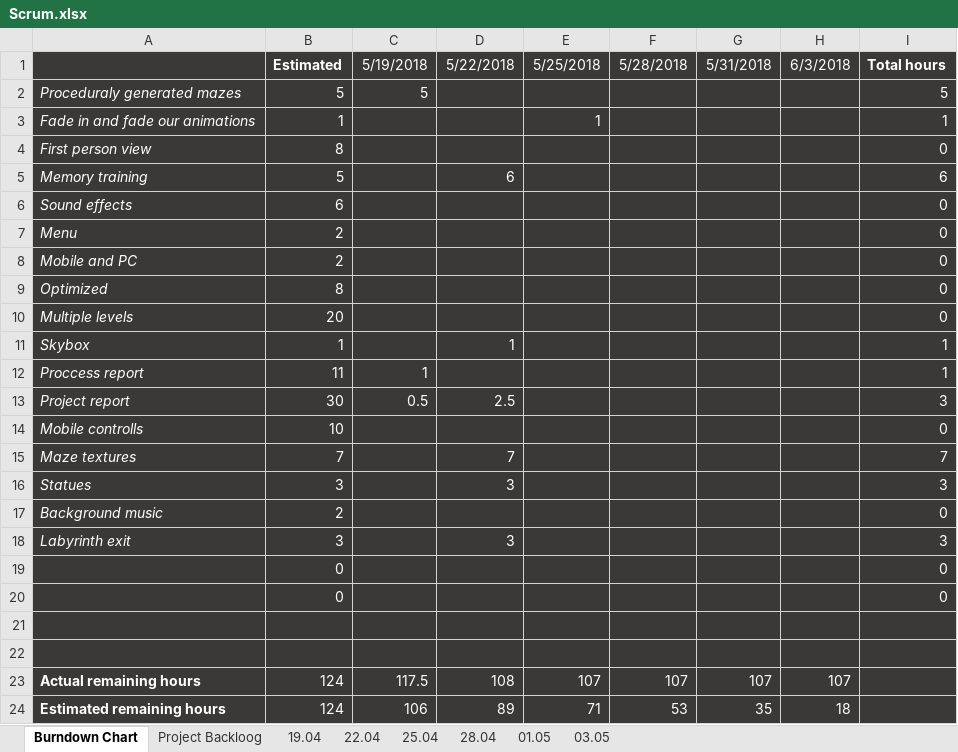
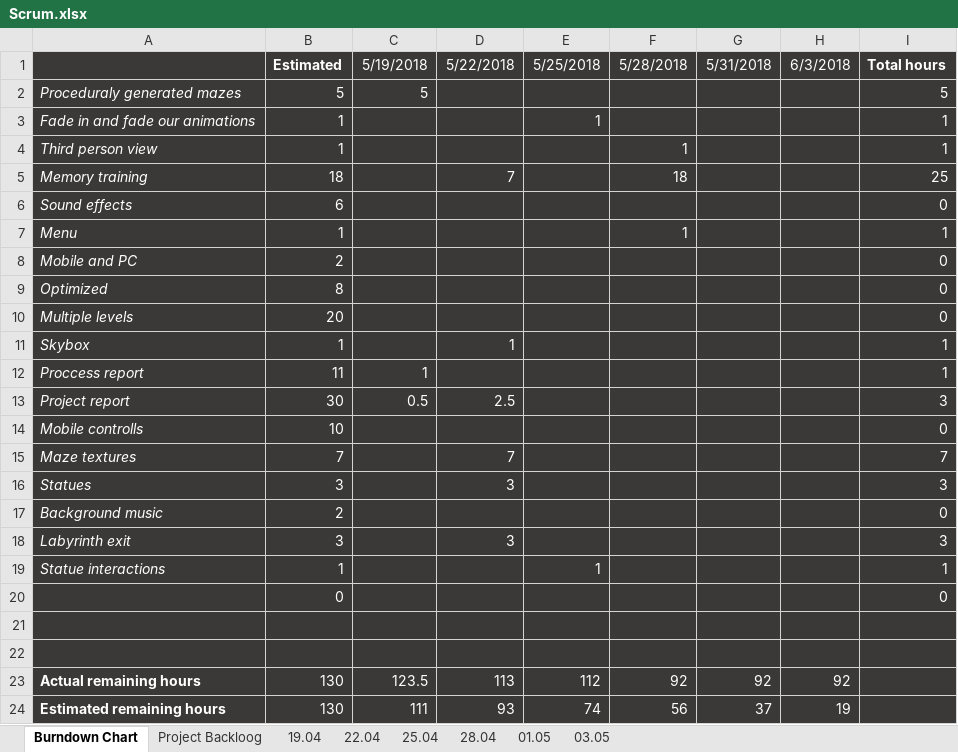
Before and after one commit to mareklowy/BrainPath-unity, an Excel workbook: Documentation/Scrum/Scrum.xlsx, sheet Burndown Chart, drawn as a sheet; values as stored, in another font and other column widths than the file's, no borders; charts and pictures not drawn; removed rows and columns are numbered as before the commit, all else as after; the diff names each change by its address in the sheet, - before the commit and + after, or states it on an @@ line.

```diff
--- a/Documentation/Scrum/Scrum.xlsx (sheet Burndown Chart)
+++ b/Documentation/Scrum/Scrum.xlsx (sheet Burndown Chart)
-row 4: First person view | 8 |  |  |  |  |  |  | 0
+row 4: Third person view | 1 |  |  |  | 1 |  |  | 1
-B5: 5
+B5: 18
-D5: 6
+D5: 7
-F5: (empty)
+F5: 18
-I5: 6
+I5: 25
-B7: 2
+B7: 1
-F7: (empty)
+F7: 1
-I7: 0
+I7: 1
-row 19:  | 0 |  |  |  |  |  |  | 0
+row 19: Statue interactions | 1 |  |  | 1 |  |  |  | 1
-B23:B24: 124
+B23:B24: 130
-C23: 117.5
+C23: 123.5
-D23: 108
+D23: 113
-E23: 107
+E23: 112
-F23: 107
+F23: 92
-G23: 107
+G23: 92
-H23: 107
+H23: 92
-C24: 106
+C24: 111
-D24: 89
+D24: 93
-E24: 71
+E24: 74
-F24: 53
+F24: 56
-G24: 35
+G24: 37
-H24: 18
+H24: 19
```
Also changed, not shown: sheet 28.04, sheet Project Backloog, sheet 25.04, formulas that keep their value, charts or pictures, 2 other files.
